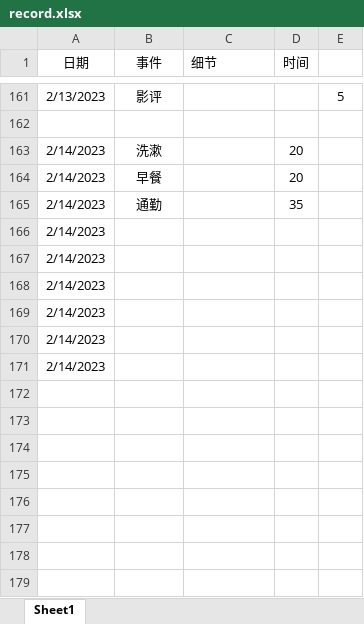
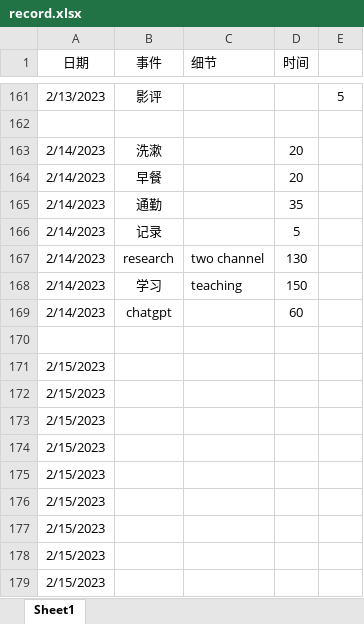
Before and after one commit to cylead/daily-writing, an Excel workbook: time records/record.xlsx, sheet Sheet1, drawn as a sheet; only a part is shown, gaps mark what is left out; values as stored, in another font and other column widths than the file's, no borders; addresses are those after the commit; the diff names each change by its address in the sheet, - before the commit and + after, or states it on an @@ line.

```diff
--- a/time records/record.xlsx (sheet Sheet1)
+++ b/time records/record.xlsx (sheet Sheet1)
+row 166: 2/14/2023 | 记录 |  | 5
+row 167: 2/14/2023 | research | two channel | 130
+row 168: 2/14/2023 | 学习 | teaching | 150
+row 169: 2/14/2023 | chatgpt |  | 60
+row 170: (empty)
-A171:A176 (日期): 2/14/2023
+A171:A176 (日期): 2/15/2023
+row 177: 2/15/2023
+row 178: 2/15/2023
+row 179: 2/15/2023
```
Also changed, not shown: 2 other files.
